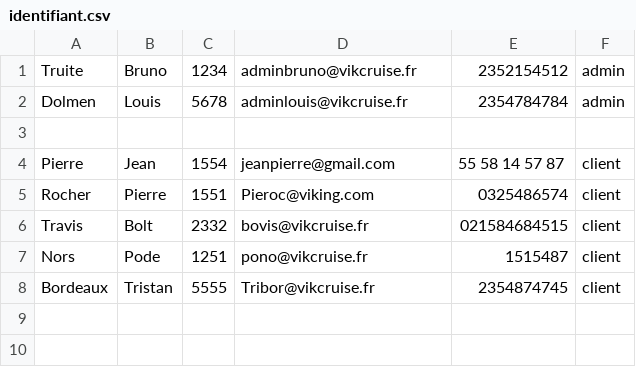
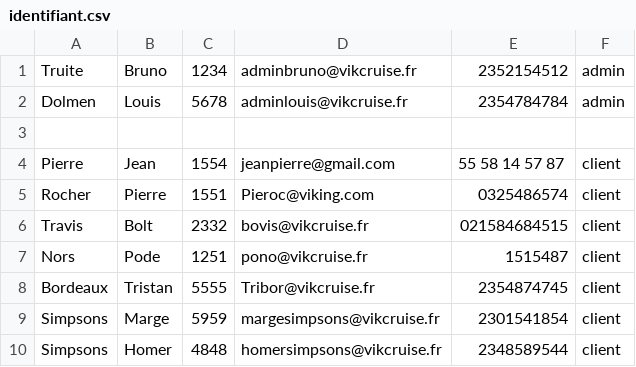
Before and after one commit to Amine954/Projet-HTML, a CSV file: donnees/identifiant.csv, drawn as a sheet; the diff names each change by its address in the sheet, - before the commit and + after, or states it on an @@ line.

```diff
--- a/donnees/identifiant.csv
+++ b/donnees/identifiant.csv
+row 9: Simpsons | Marge | 5959 | margesimpsons@vikcruise.fr | 2301541854 | client
+row 10: Simpsons | Homer | 4848 | homersimpsons@vikcruise.fr | 2348589544 | client
```
Also changed, not shown: 1 other file.
